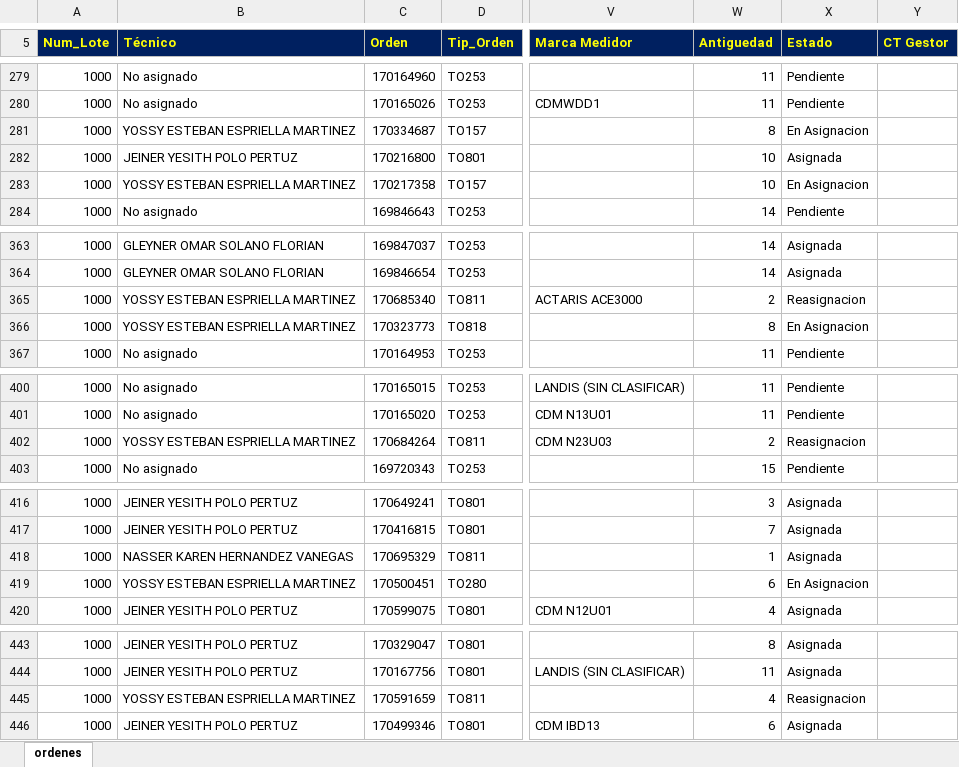
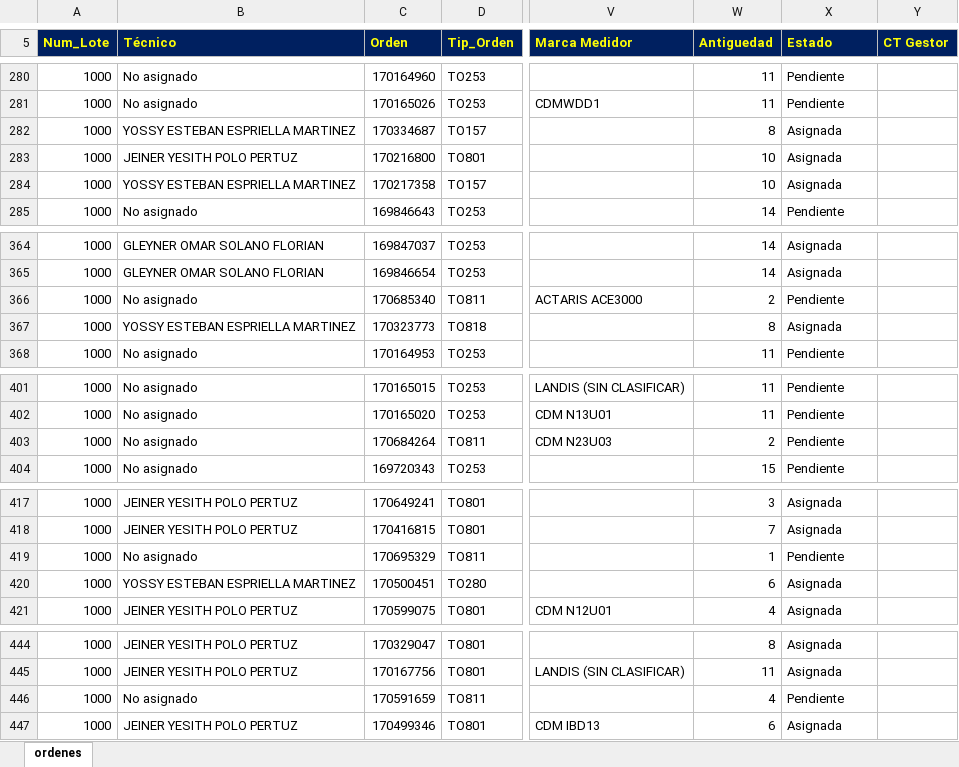
Before and after one commit to vikano27-debug/Dashboard_ING_VOA_Guajira, an Excel workbook: siprem_latest.xlsx, sheet ordenes, drawn as a sheet; only a part is shown, gaps mark what is left out; values as stored, in another font and other column widths than the file's, no borders; addresses are those after the commit; the diff covers the shown part only; the diff names each change by its address in the sheet, - before the commit and + after, or states it on an @@ line.

```diff
--- a/siprem_latest.xlsx (sheet ordenes)
+++ b/siprem_latest.xlsx (sheet ordenes)
-X282 (Estado): En Asignacion
+X282 (Estado): Asignada
-X284 (Estado): En Asignacion
+X284 (Estado): Asignada
-B366 (Técnico): YOSSY ESTEBAN ESPRIELLA MARTINEZ
+B366 (Técnico): No asignado
-X366 (Estado): Reasignacion
+X366 (Estado): Pendiente
-X367 (Estado): En Asignacion
+X367 (Estado): Asignada
-B403 (Técnico): YOSSY ESTEBAN ESPRIELLA MARTINEZ
+B403 (Técnico): No asignado
-X403 (Estado): Reasignacion
+X403 (Estado): Pendiente
-B419 (Técnico): NASSER KAREN HERNANDEZ VANEGAS
+B419 (Técnico): No asignado
-X419 (Estado): Asignada
+X419 (Estado): Pendiente
-X420 (Estado): En Asignacion
+X420 (Estado): Asignada
-B446 (Técnico): YOSSY ESTEBAN ESPRIELLA MARTINEZ
+B446 (Técnico): No asignado
-X446 (Estado): Reasignacion
+X446 (Estado): Pendiente
```
Also changed, not shown: 1 added row and 57 edited cells elsewhere in this sheet.
